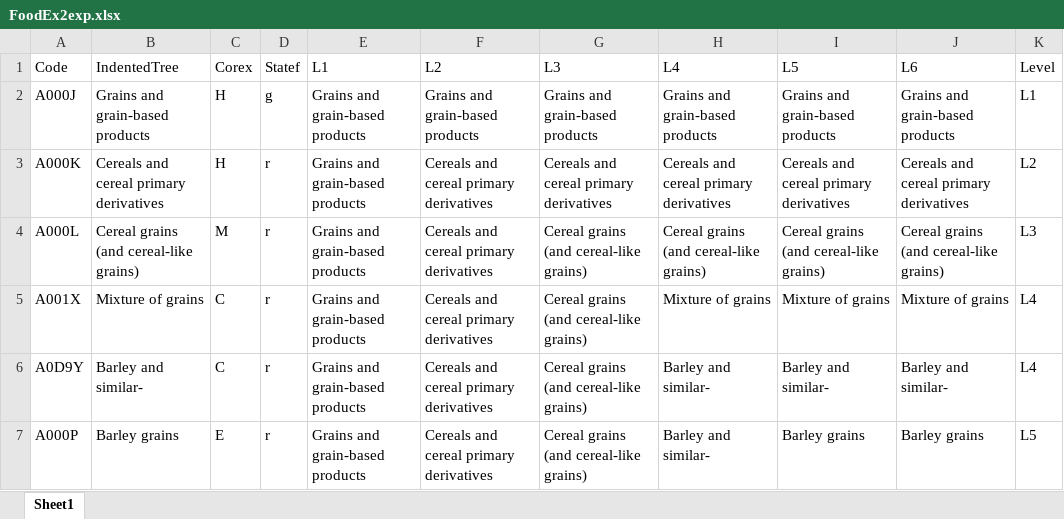
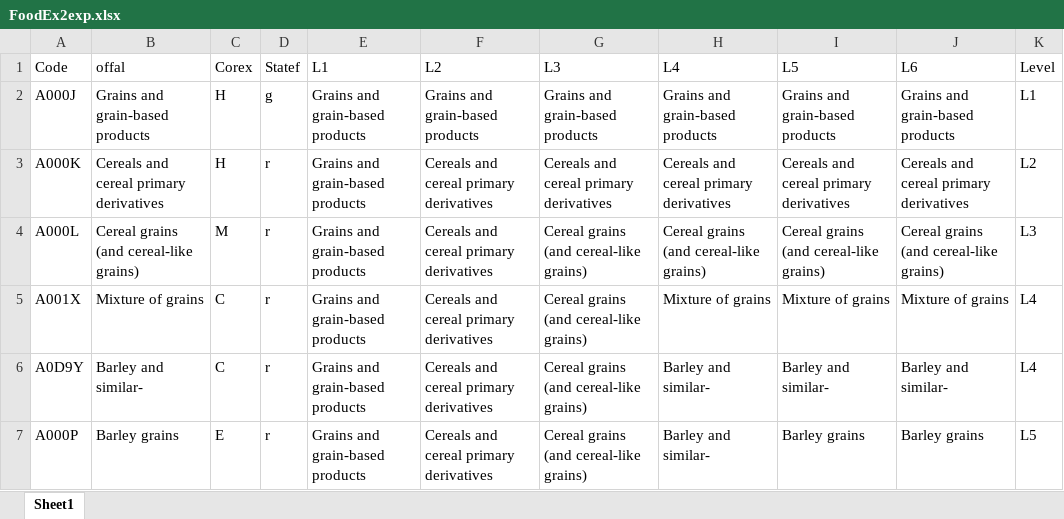
Before and after one commit to ep142/FoodMicrobionet, an Excel workbook: the_real_thing/FMBN_5/Excel_text_files_v5/FoodEx2exp.xlsx, sheet Sheet1, drawn as a sheet; only a part is shown; values as stored, in another font and other column widths than the file's, no borders; the diff names each change by its address in the sheet, - before the commit and + after, or states it on an @@ line.

```diff
--- a/the_real_thing/FMBN_5/Excel_text_files_v5/FoodEx2exp.xlsx (sheet Sheet1)
+++ b/the_real_thing/FMBN_5/Excel_text_files_v5/FoodEx2exp.xlsx (sheet Sheet1)
-B1: IndentedTree
+B1: offal
```
Also changed, not shown: the_real_thing/FMBN_5/Excel_text_files_v5/Abstracts.xlsx, the_real_thing/FMBN_5/Excel_text_files_v5/Primers.xlsx, 40 other files.
